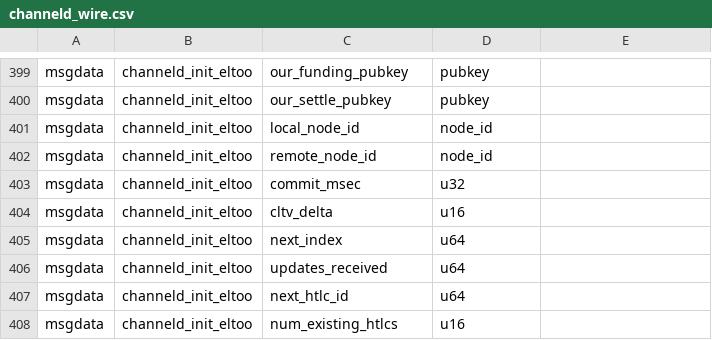
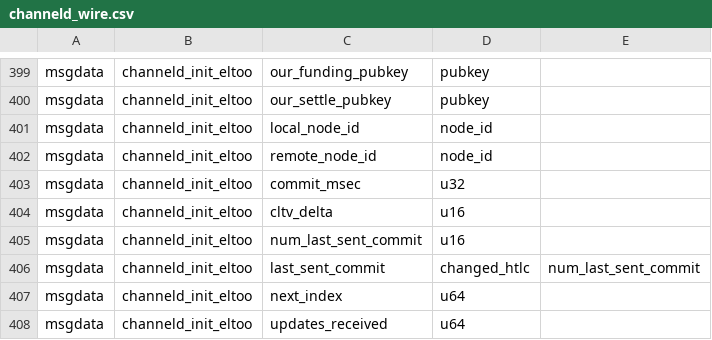
Before and after one commit to instagibbs/lightning, a CSV file: channeld/channeld_wire.csv, drawn as a sheet; only a part is shown, gaps mark what is left out; the shorter side is filled out with more unchanged rows; the diff names each change by its address in the sheet, - before the commit and + after, or states it on an @@ line.

Commit message:
Maybe implemented channel reestablishment

```diff
--- a/channeld/channeld_wire.csv
+++ b/channeld/channeld_wire.csv
+row 405: msgdata | channeld_init_eltoo | num_last_sent_commit | u16
+row 406: msgdata | channeld_init_eltoo | last_sent_commit | changed_htlc | num_last_sent_commit
```
Also changed, not shown: 2 other files.
